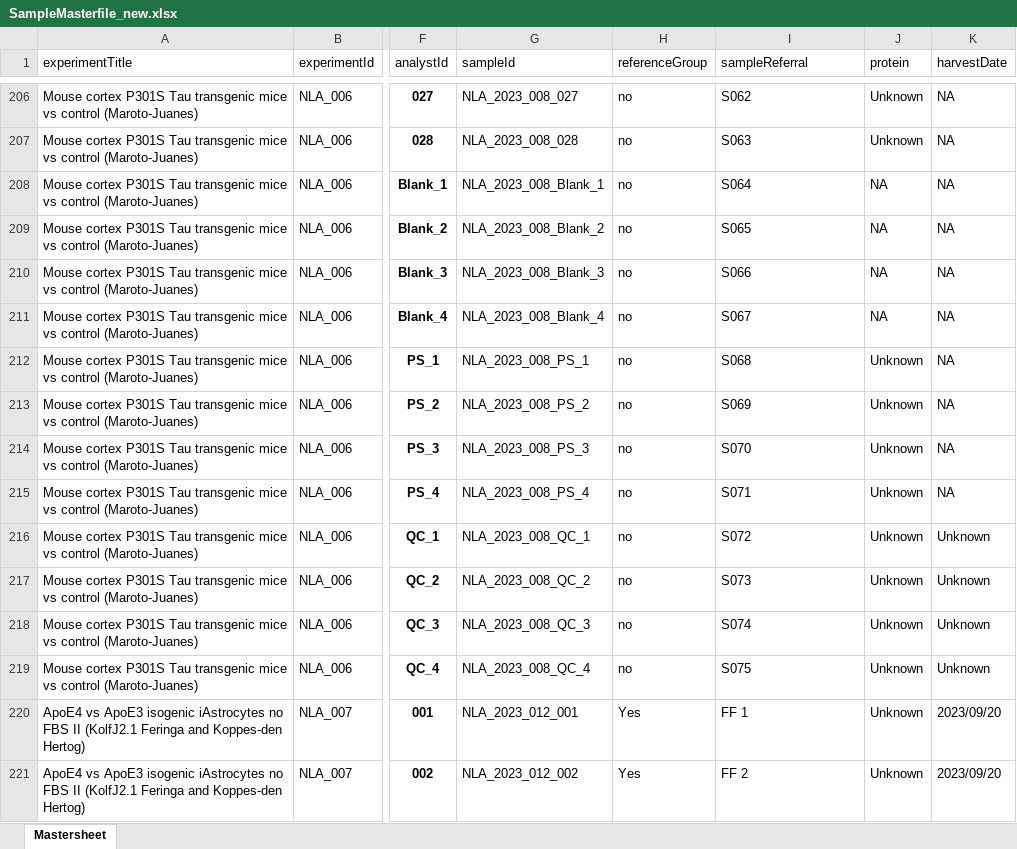
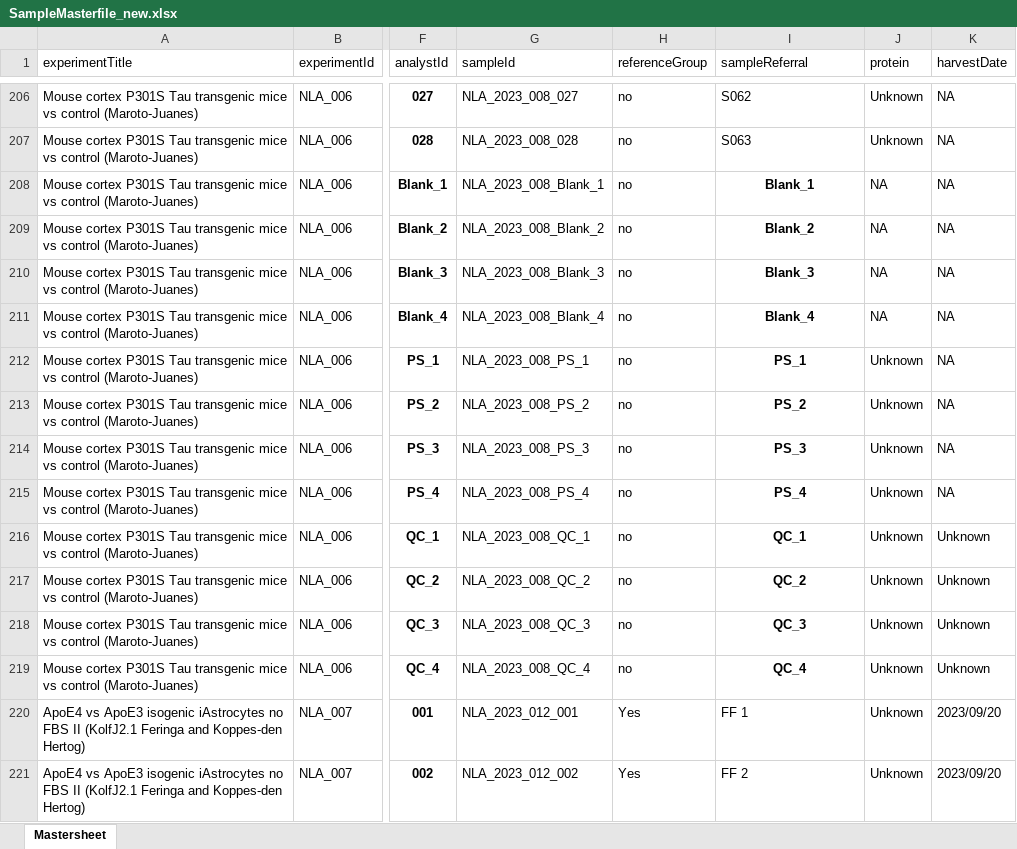
Before and after one commit to CPM-Metabolomics-Lipidomics/soda-light, an Excel workbook: data/Database/SampleMasterfile_new.xlsx, sheet Mastersheet, drawn as a sheet; only a part is shown, gaps mark what is left out; values as stored, in another font and other column widths than the file's, no borders; conditional formats not drawn; the diff names each change by its address in the sheet, - before the commit and + after, or states it on an @@ line.

Commit message:
Trying to read the data from multiple files.

```diff
--- a/data/Database/SampleMasterfile_new.xlsx (sheet Mastersheet)
+++ b/data/Database/SampleMasterfile_new.xlsx (sheet Mastersheet)
-I208 (sampleReferral): S064
+I208 (sampleReferral): Blank_1
@@ I208:I219 bold: off → on, alignment: left → center @@
-I209 (sampleReferral): S065
+I209 (sampleReferral): Blank_2
-I210 (sampleReferral): S066
+I210 (sampleReferral): Blank_3
-I211 (sampleReferral): S067
+I211 (sampleReferral): Blank_4
-I212 (sampleReferral): S068
+I212 (sampleReferral): PS_1
-I213 (sampleReferral): S069
+I213 (sampleReferral): PS_2
-I214 (sampleReferral): S070
+I214 (sampleReferral): PS_3
-I215 (sampleReferral): S071
+I215 (sampleReferral): PS_4
-I216 (sampleReferral): S072
+I216 (sampleReferral): QC_1
-I217 (sampleReferral): S073
+I217 (sampleReferral): QC_2
-I218 (sampleReferral): S074
+I218 (sampleReferral): QC_3
-I219 (sampleReferral): S075
+I219 (sampleReferral): QC_4
```
Also changed, not shown: 2 other files.
